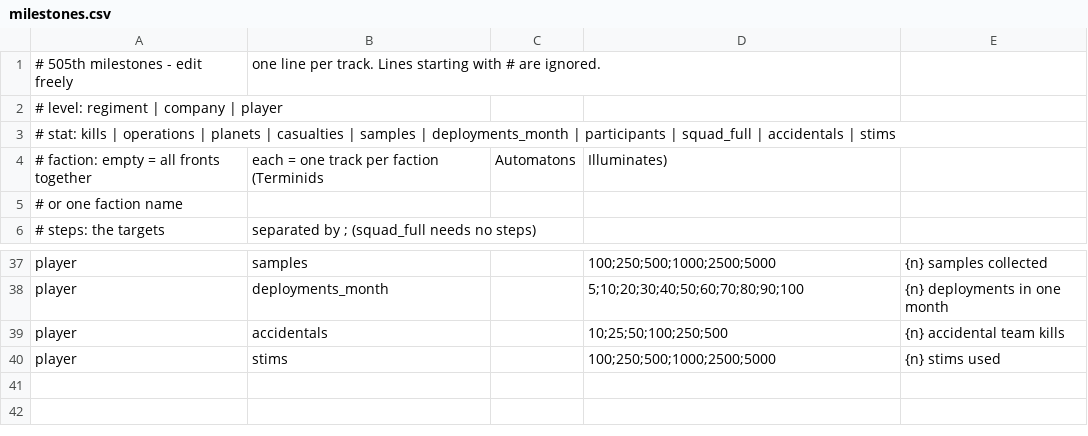
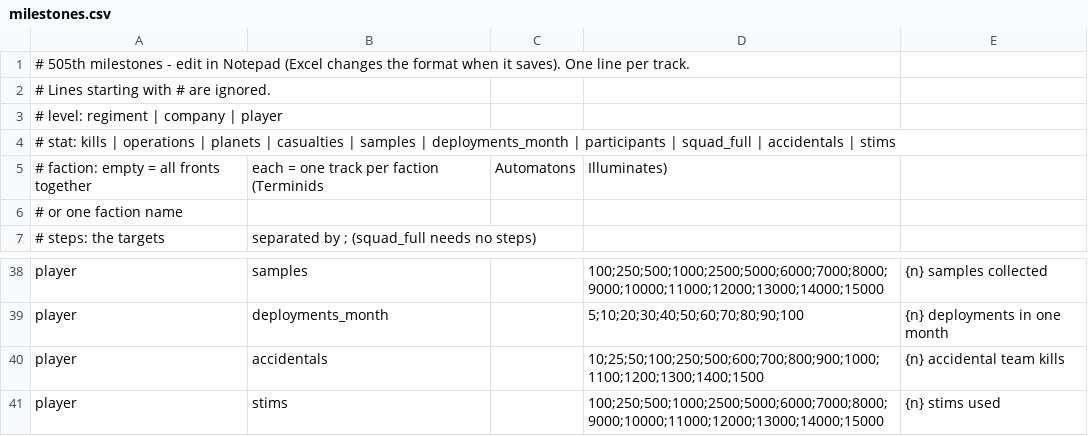
Before and after one commit to RSghr/StatImageToText, a CSV file: milestones.csv, drawn as a sheet; only a part is shown, gaps mark what is left out; removed rows and columns are numbered as before the commit, all else as after; the diff covers the shown part only; the diff names each change by its address in the sheet, - before the commit and + after, or states it on an @@ line.

```diff
--- a/milestones.csv
+++ b/milestones.csv
-row 1: # 505th milestones - edit freely | one line per track. Lines starting with # are ignored.
+row 1: # 505th milestones - edit in Notepad (Excel changes the format when it saves). One line per track.
+row 2: # Lines starting with # are ignored.
-D38: 100;250;500;1000;2500;5000
+D38: 100;250;500;1000;2500;5000;6000;7000;8000;9000;10000;11000;12000;13000;14000;15000
-D40: 10;25;50;100;250;500
+D40: 10;25;50;100;250;500;600;700;800;900;1000;1100;1200;1300;1400;1500
-D41: 100;250;500;1000;2500;5000
+D41: 100;250;500;1000;2500;5000;6000;7000;8000;9000;10000;11000;12000;13000;14000;15000
```
Also changed, not shown: 28 edited cells elsewhere in this file, google_apps_script/planets_and_sectors.tsv, 13 other files.
